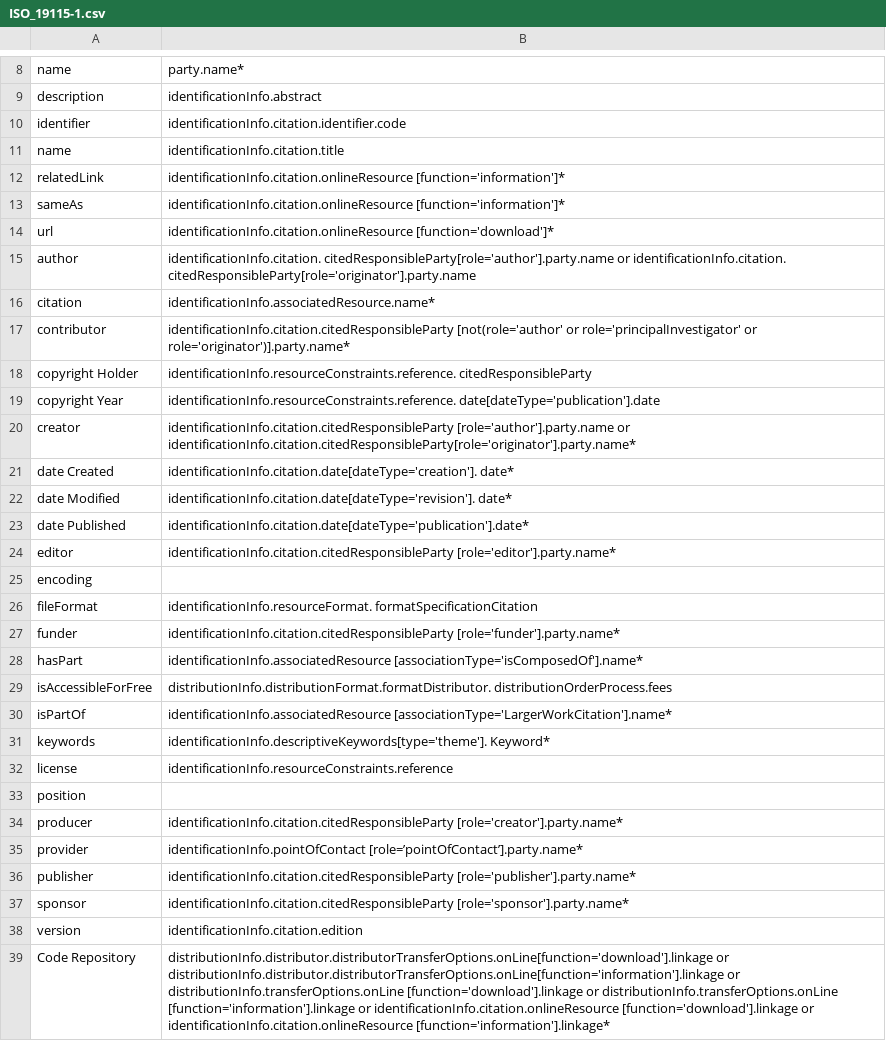
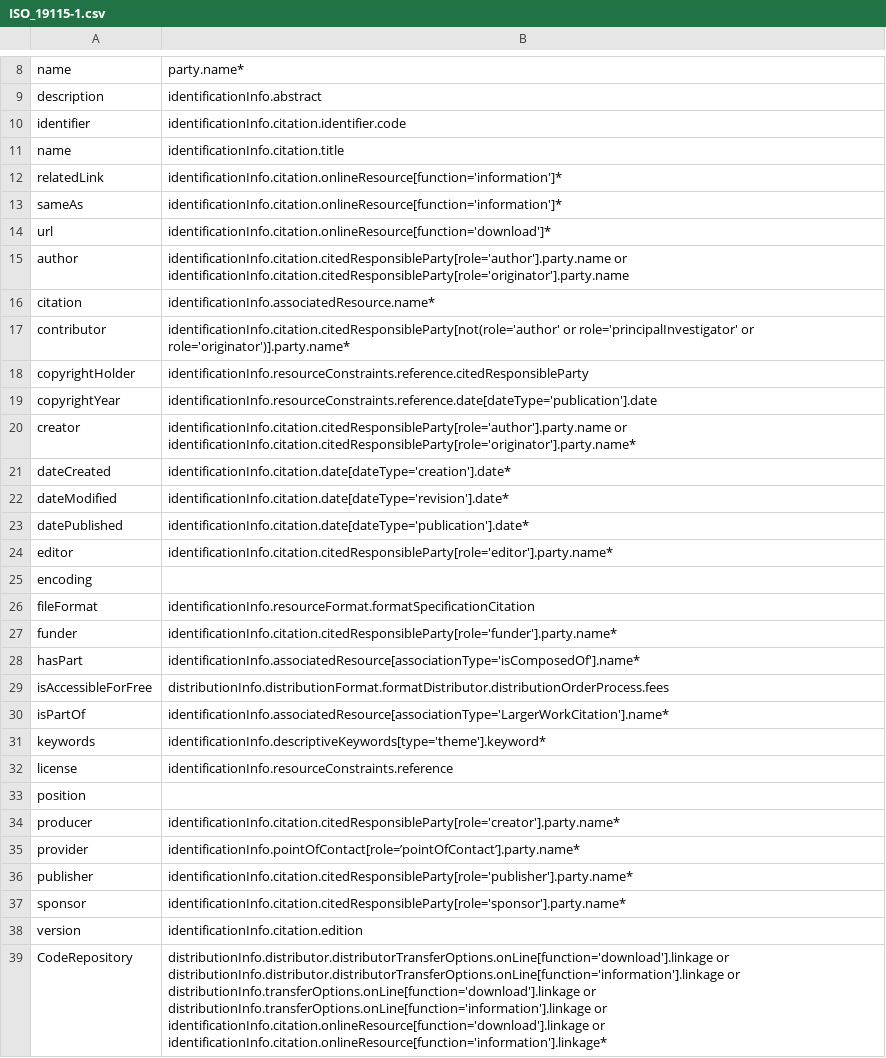
Before and after one commit to pombredanne/codemeta, a CSV file: crosswalks/ISO_19115-1.csv, drawn as a sheet; only a part is shown, gaps mark what is left out; the diff covers the shown part only.

Commit message:
Master (#207)
* Added crosswalk between codemeta and ISO 19115-1

This crosswalk maps codemeta terms to conceptual paths from the ISO
19115-1 conceptual model. Full XPaths in ISO 19115-3 are included in
Habermann, Mapping ISO 19115-1 geographic metadata standards to
codemeta, PeerJ, in press, and in
https://doi.org/10.6084/m9.figshare.7430282.v1.

* cleaned up extra spaces

The process of creating this csv from a spreadsheet introduced a number
of extra spaces. I removed these.

```diff
--- a/crosswalks/ISO_19115-1.csv
+++ b/crosswalks/ISO_19115-1.csv
@@ -11,29 +11,29 @@ identifier,identificationInfo.citation.identifier.code
 name,identificationInfo.citation.title
-relatedLink,identificationInfo.citation.onlineResource [function='information']*
-sameAs,identificationInfo.citation.onlineResource [function='information']*
-url,identificationInfo.citation.onlineResource [function='download']*
-author,identificationInfo.citation. citedResponsibleParty[role='author'].party.name or identificationInfo.citation. citedResponsibleParty[role='originator'].party.name
+relatedLink,identificationInfo.citation.onlineResource[function='information']*
+sameAs,identificationInfo.citation.onlineResource[function='information']*
+url,identificationInfo.citation.onlineResource[function='download']*
+author,identificationInfo.citation.citedResponsibleParty[role='author'].party.name or identificationInfo.citation.citedResponsibleParty[role='originator'].party.name
 citation, identificationInfo.associatedResource.name*
-contributor, identificationInfo.citation.citedResponsibleParty [not(role='author' or role='principalInvestigator' or role='originator')].party.name*
-copyright Holder,identificationInfo.resourceConstraints.reference. citedResponsibleParty
-copyright Year,identificationInfo.resourceConstraints.reference. date[dateType='publication'].date
-creator,identificationInfo.citation.citedResponsibleParty [role='author'].party.name or identificationInfo.citation.citedResponsibleParty[role='originator'].party.name*
-date Created,identificationInfo.citation.date[dateType='creation']. date*
-date Modified,identificationInfo.citation.date[dateType='revision']. date*
-date Published,identificationInfo.citation.date[dateType='publication'].date*
-editor,identificationInfo.citation.citedResponsibleParty [role='editor'].party.name*
+contributor, identificationInfo.citation.citedResponsibleParty[not(role='author' or role='principalInvestigator' or role='originator')].party.name*
+copyrightHolder,identificationInfo.resourceConstraints.reference.citedResponsibleParty
+copyrightYear,identificationInfo.resourceConstraints.reference.date[dateType='publication'].date
+creator,identificationInfo.citation.citedResponsibleParty[role='author'].party.name or identificationInfo.citation.citedResponsibleParty[role='originator'].party.name*
+dateCreated,identificationInfo.citation.date[dateType='creation'].date*
+dateModified,identificationInfo.citation.date[dateType='revision'].date*
+datePublished,identificationInfo.citation.date[dateType='publication'].date*
+editor,identificationInfo.citation.citedResponsibleParty[role='editor'].party.name*
 encoding,
-fileFormat,identificationInfo.resourceFormat. formatSpecificationCitation
-funder,identificationInfo.citation.citedResponsibleParty [role='funder'].party.name*
-hasPart,identificationInfo.associatedResource [associationType='isComposedOf'].name*
-isAccessibleForFree,distributionInfo.distributionFormat.formatDistributor. distributionOrderProcess.fees
-isPartOf,identificationInfo.associatedResource [associationType='LargerWorkCitation'].name*
-keywords,identificationInfo.descriptiveKeywords[type='theme']. Keyword*
+fileFormat,identificationInfo.resourceFormat.formatSpecificationCitation
+funder,identificationInfo.citation.citedResponsibleParty[role='funder'].party.name*
+hasPart,identificationInfo.associatedResource[associationType='isComposedOf'].name*
+isAccessibleForFree,distributionInfo.distributionFormat.formatDistributor.distributionOrderProcess.fees
+isPartOf,identificationInfo.associatedResource[associationType='LargerWorkCitation'].name*
+keywords,identificationInfo.descriptiveKeywords[type='theme'].keyword*
 license,identificationInfo.resourceConstraints.reference
 position,
-producer,identificationInfo.citation.citedResponsibleParty [role='creator'].party.name*
-provider,identificationInfo.pointOfContact [role=’pointOfContact’].party.name*
-publisher,identificationInfo.citation.citedResponsibleParty [role='publisher'].party.name*
-sponsor,identificationInfo.citation.citedResponsibleParty [role='sponsor'].party.name*
+producer,identificationInfo.citation.citedResponsibleParty[role='creator'].party.name*
+provider,identificationInfo.pointOfContact[role=’pointOfContact’].party.name*
+publisher,identificationInfo.citation.citedResponsibleParty[role='publisher'].party.name*
+sponsor,identificationInfo.citation.citedResponsibleParty[role='sponsor'].party.name*
 version,identificationInfo.citation.edition
-Code Repository,distributionInfo.distributor.distributorTransferOptions.onLine[function='download'].linkage or distributionInfo.distributor.distributorTransferOptions.onLine[function='information'].linkage or distributionInfo.transferOptions.onLine [function='download'].linkage or distributionInfo.transferOptions.onLine [function='information'].linkage or identificationInfo.citation.onlineResource [function='download'].linkage  or identificationInfo.citation.onlineResource [function='information'].linkage*
+CodeRepository,distributionInfo.distributor.distributorTransferOptions.onLine[function='download'].linkage or distributionInfo.distributor.distributorTransferOptions.onLine[function='information'].linkage or distributionInfo.transferOptions.onLine[function='download'].linkage or distributionInfo.transferOptions.onLine[function='information'].linkage or identificationInfo.citation.onlineResource[function='download'].linkage  or identificationInfo.citation.onlineResource[function='information'].linkage*
```
Also changed, not shown: 23 edited cells elsewhere in this file.
